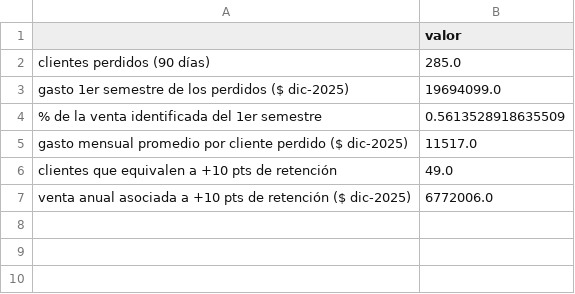
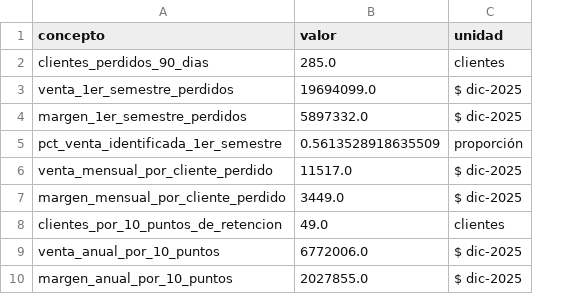
Before and after one commit to FrancoMedalla/TIN-G3-Retail, a CSV file: salidas/caso_de_negocio.csv, drawn as a sheet; removed rows and columns are numbered as before the commit, all else as after; the diff names each change by its address in the sheet, - before the commit and + after, or states it on an @@ line.

```diff
--- a/salidas/caso_de_negocio.csv
+++ b/salidas/caso_de_negocio.csv
-column A, rows 2-7: clientes perdidos (90 días) | gasto 1er semestre de los perdidos ($ dic-2025) | % de la venta identificada del 1er semestre | gasto mensual promedio por cliente perdido ($ dic-2025) | clientes que equivalen a +10 pts de retención | venta anual asociada a +10 pts de retención ($ dic-2025)
+column A (concepto), rows 2-3: clientes_perdidos_90_dias | venta_1er_semestre_perdidos; rows 5-6: pct_venta_identificada_1er_semestre | venta_mensual_por_cliente_perdido; rows 8-9: clientes_por_10_puntos_de_retencion | venta_anual_por_10_puntos
+column C (unidad), rows 2-3: clientes | $ dic-2025; rows 5-6: proporción | $ dic-2025; rows 8-9: clientes | $ dic-2025
+row 4: margen_1er_semestre_perdidos | 5897332.0 | $ dic-2025
+row 7: margen_mensual_por_cliente_perdido | 3449.0 | $ dic-2025
+row 10: margen_anual_por_10_puntos | 2027855.0 | $ dic-2025
```
Also changed, not shown: salidas/bitacora_supuestos.csv, salidas/clientes_y_venta_mensual_por_tipo.csv, 62 other files.
